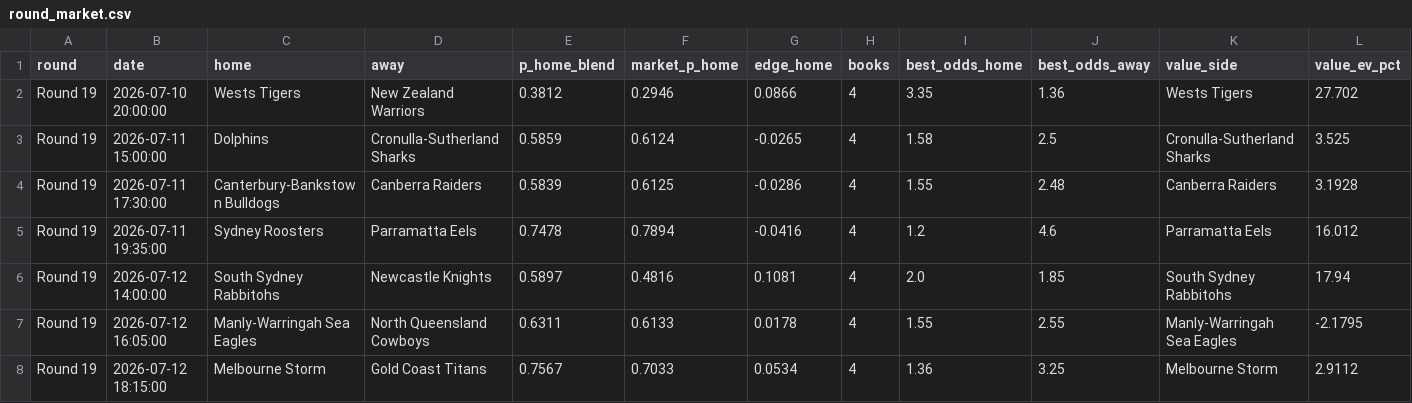
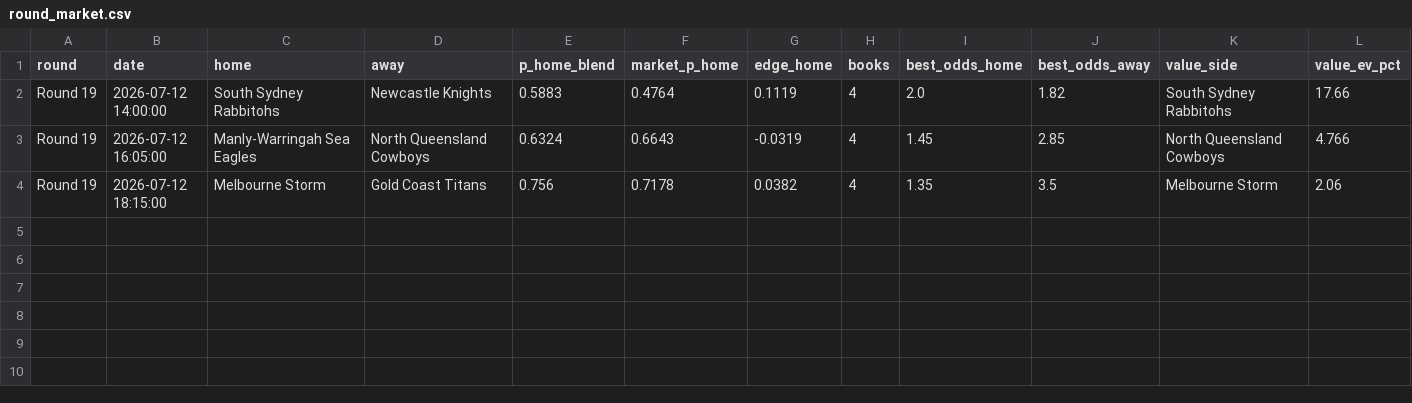
Before and after one commit to EJMC95/crypto-trading-bot, a CSV file: nrl-predictor/outputs/round_market.csv, drawn as a sheet.

```diff
--- a/nrl-predictor/outputs/round_market.csv
+++ b/nrl-predictor/outputs/round_market.csv
@@ -1,8 +1,4 @@
 round,date,home,away,p_home_blend,market_p_home,edge_home,books,best_odds_home,best_odds_away,value_side,value_ev_pct
-Round 19,2026-07-10 20:00:00,Wests Tigers,New Zealand Warriors,0.3812,0.2946,0.0866,4,3.35,1.36,Wests Tigers,27.702
-Round 19,2026-07-11 15:00:00,Dolphins,Cronulla-Sutherland Sharks,0.5859,0.6124,-0.0265,4,1.58,2.5,Cronulla-Sutherland Sharks,3.525
-Round 19,2026-07-11 17:30:00,Canterbury-Bankstown Bulldogs,Canberra Raiders,0.5839,0.6125,-0.0286,4,1.55,2.48,Canberra Raiders,3.1928
-Round 19,2026-07-11 19:35:00,Sydney Roosters,Parramatta Eels,0.7478,0.7894,-0.0416,4,1.2,4.6,Parramatta Eels,16.012
-Round 19,2026-07-12 14:00:00,South Sydney Rabbitohs,Newcastle Knights,0.5897,0.4816,0.1081,4,2.0,1.85,South Sydney Rabbitohs,17.94
-Round 19,2026-07-12 16:05:00,Manly-Warringah Sea Eagles,North Queensland Cowboys,0.6311,0.6133,0.0178,4,1.55,2.55,Manly-Warringah Sea Eagles,-2.1795
-Round 19,2026-07-12 18:15:00,Melbourne Storm,Gold Coast Titans,0.7567,0.7033,0.0534,4,1.36,3.25,Melbourne Storm,2.9112
+Round 19,2026-07-12 14:00:00,South Sydney Rabbitohs,Newcastle Knights,0.5883,0.4764,0.1119,4,2.0,1.82,South Sydney Rabbitohs,17.66
+Round 19,2026-07-12 16:05:00,Manly-Warringah Sea Eagles,North Queensland Cowboys,0.6324,0.6643,-0.0319,4,1.45,2.85,North Queensland Cowboys,4.766
+Round 19,2026-07-12 18:15:00,Melbourne Storm,Gold Coast Titans,0.756,0.7178,0.0382,4,1.35,3.5,Melbourne Storm,2.06
```
Also changed, not shown: nrl-predictor/outputs/paper_ledger.csv, 10 other files.
